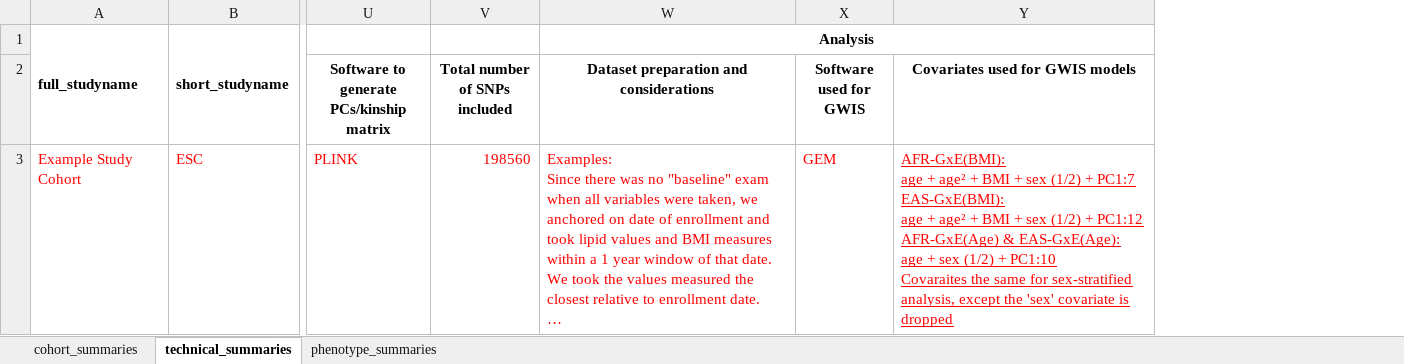
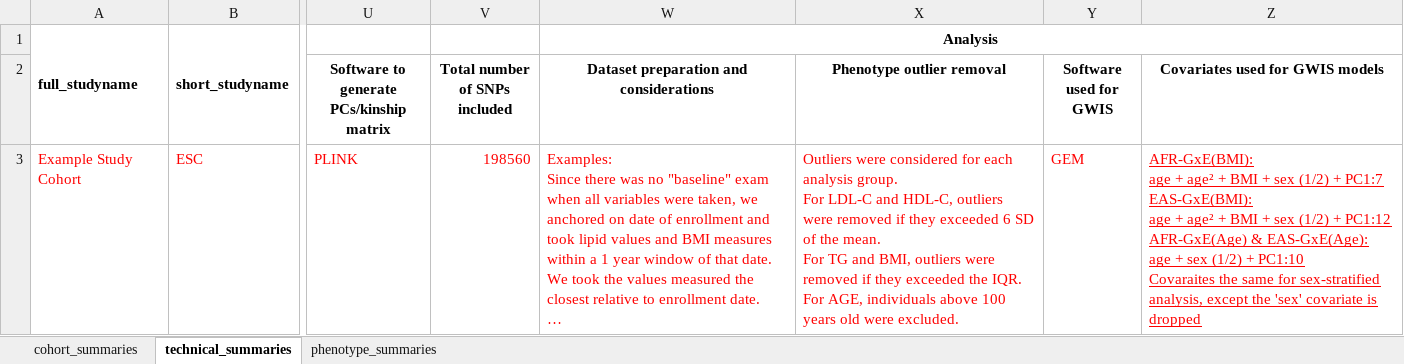
Before and after one commit to jsdron/glgc_internal, an Excel workbook: src/5.1_GLGC-Meta-Data-TEMPLATE.xlsx, sheet technical_summaries, drawn as a sheet; only a part is shown, gaps mark what is left out; long unchanged cells end in …; values as stored, in another font and other column widths than the file's, no borders; ↵ is a line break in a cell; the diff names each change by its address in the sheet, - before the commit and + after, or states it on an @@ line.

Commit message:
Updated Meta-Data TEMPLATE
Added a column to capture information related to phenotypic outlier removal.

```diff
--- a/src/5.1_GLGC-Meta-Data-TEMPLATE.xlsx (sheet technical_summaries)
+++ b/src/5.1_GLGC-Meta-Data-TEMPLATE.xlsx (sheet technical_summaries)
+column X (Phenotype outlier removal), row 3: Outliers were considered for each analysis group. ↵ For LDL-C and HDL-C, outliers were removed if they exceeded 6 SD of the mean. ↵ For TG and BMI, outliers were removed if they exceeded the IQR. ↵ For AGE, individuals above 100 years old were excluded.
```
Also changed, not shown: 1 other file.
